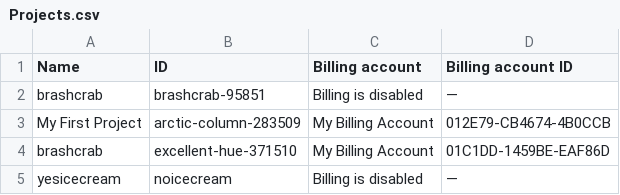
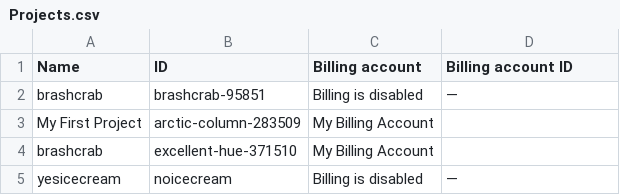
Before and after one commit to monjikura/Avanzaretech_Virtual, a CSV file: Projects.csv, drawn as a sheet.

Commit message:
Update Projects.csv

```diff
--- a/Projects.csv
+++ b/Projects.csv
@@ -2,4 +2,4 @@ Name,ID,Billing account,Billing account ID,
 brashcrab,brashcrab-95851,Billing is disabled,—,
-My First Project,arctic-column-283509,My Billing Account,012E79-CB4674-4B0CCB,
-brashcrab,excellent-hue-371510,My Billing Account,01C1DD-1459BE-EAF86D,
+My First Project,arctic-column-283509,My Billing Account,
+brashcrab,excellent-hue-371510,My Billing Account,
 yesicecream,noicecream,Billing is disabled,—,
```
